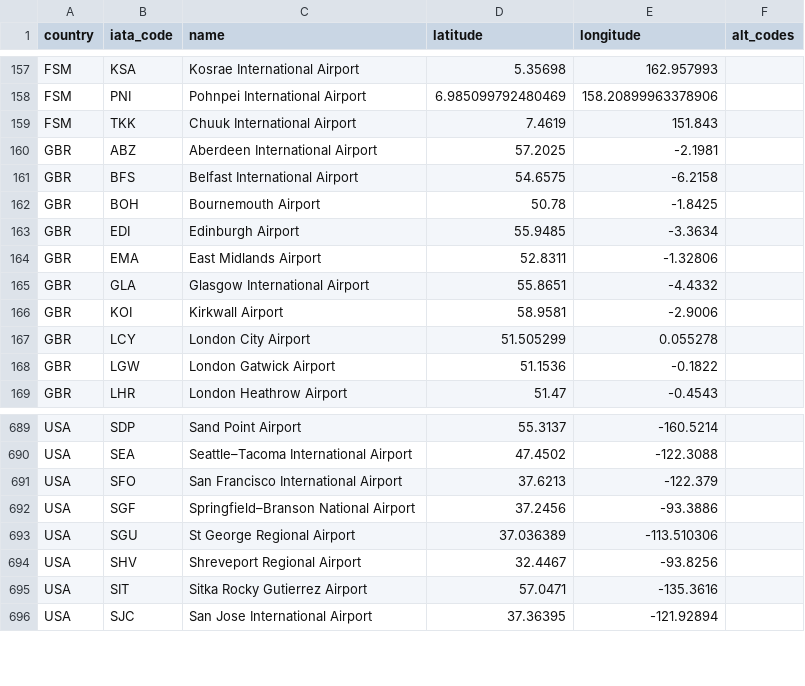
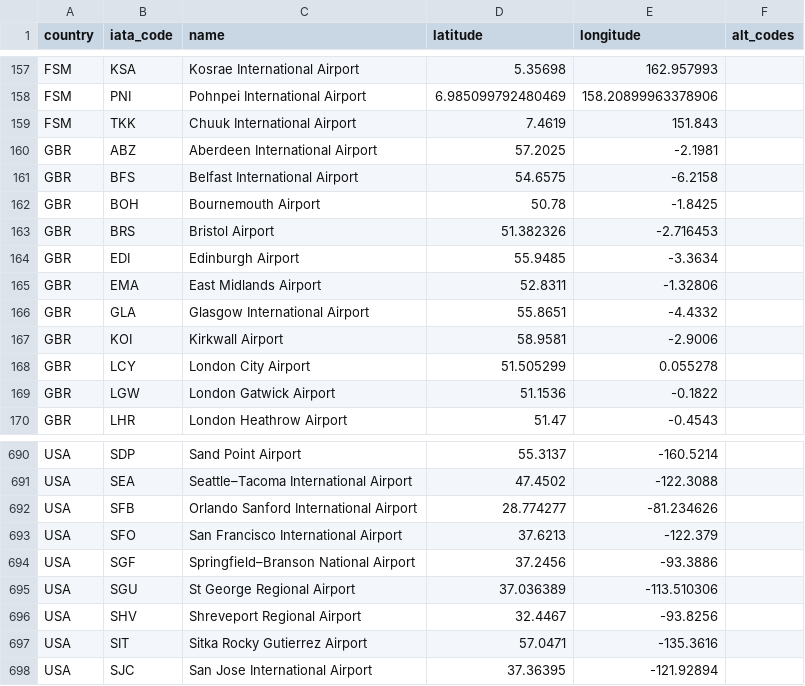
Before and after one commit to TravelMapping/AirportData, a CSV file: air/data/airports.csv, drawn as a sheet; only a part is shown, gaps mark what is left out.

```diff
--- a/air/data/airports.csv
+++ b/air/data/airports.csv
@@ -162,2 +162,3 @@ GBR;BFS;Belfast International Airport;54.6575;-6.2158;
 GBR;BOH;Bournemouth Airport;50.78;-1.8425;
+GBR;BRS;Bristol Airport;51.382326;-2.716453;
 GBR;EDI;Edinburgh Airport;55.9485;-3.3634;
@@ -690,2 +691,3 @@ USA;SDP;Sand Point Airport;55.3137;-160.5214;
 USA;SEA;Seattle–Tacoma International Airport;47.4502;-122.3088;
+USA;SFB;Orlando Sanford International Airport;28.774277;-81.234626;
 USA;SFO;San Francisco International Airport;37.6213;-122.379;
```
Also changed, not shown: 1 other file.
